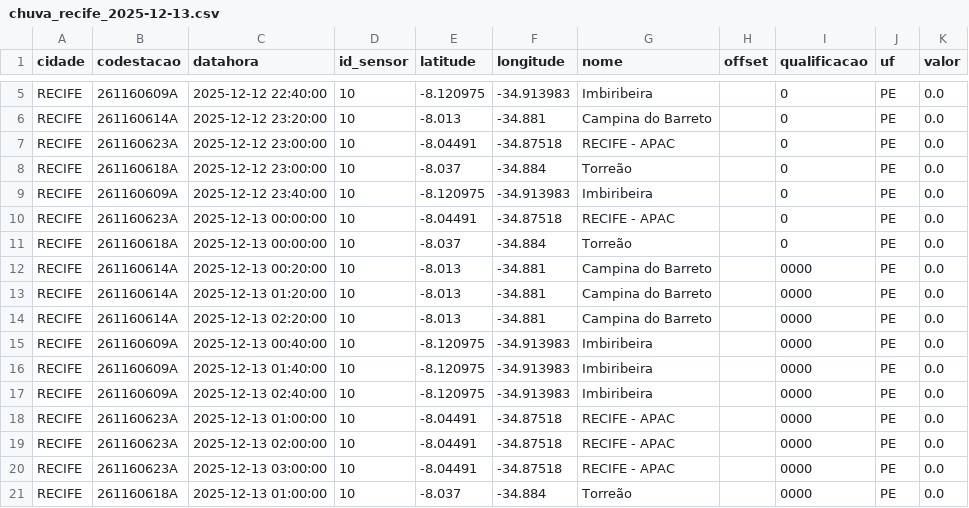
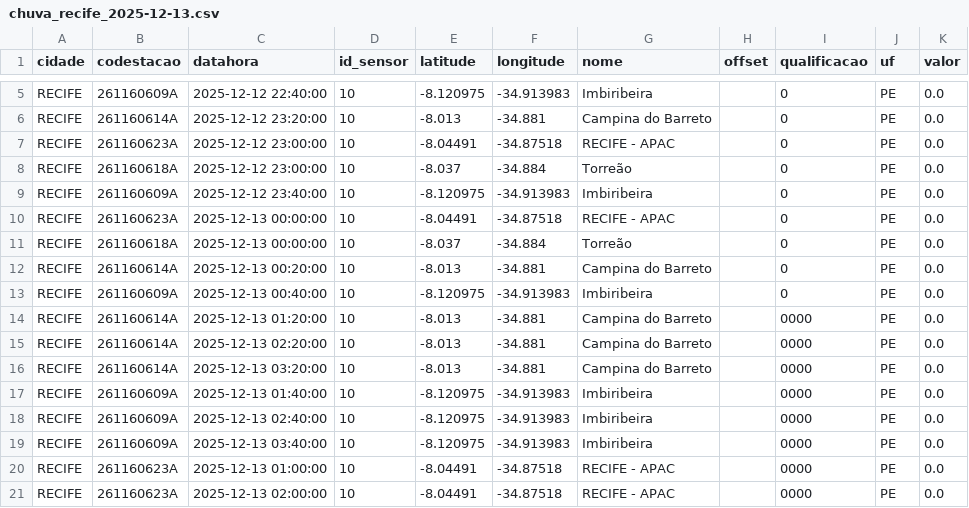
Before and after one commit to RafaellaB/Diagramas-de-risco-din-mico_01, a CSV file: chuva_recife_2025-12-13.csv, drawn as a sheet; only a part is shown, gaps mark what is left out; the shorter side is filled out with more unchanged rows.

```diff
--- a/chuva_recife_2025-12-13.csv
+++ b/chuva_recife_2025-12-13.csv
@@ -11,8 +11,10 @@ RECIFE,261160623A,2025-12-13 00:00:00,10,-8.04491,-34.87518,RECIFE - APAC,,0,PE,
 RECIFE,261160618A,2025-12-13 00:00:00,10,-8.037,-34.884,Torreão,,0,PE,0.0
-RECIFE,261160614A,2025-12-13 00:20:00,10,-8.013,-34.881,Campina do Barreto,,0000,PE,0.0
+RECIFE,261160614A,2025-12-13 00:20:00,10,-8.013,-34.881,Campina do Barreto,,0,PE,0.0
+RECIFE,261160609A,2025-12-13 00:40:00,10,-8.120975,-34.913983,Imbiribeira,,0,PE,0.0
 RECIFE,261160614A,2025-12-13 01:20:00,10,-8.013,-34.881,Campina do Barreto,,0000,PE,0.0
 RECIFE,261160614A,2025-12-13 02:20:00,10,-8.013,-34.881,Campina do Barreto,,0000,PE,0.0
-RECIFE,261160609A,2025-12-13 00:40:00,10,-8.120975,-34.913983,Imbiribeira,,0000,PE,0.0
+RECIFE,261160614A,2025-12-13 03:20:00,10,-8.013,-34.881,Campina do Barreto,,0000,PE,0.0
 RECIFE,261160609A,2025-12-13 01:40:00,10,-8.120975,-34.913983,Imbiribeira,,0000,PE,0.0
 RECIFE,261160609A,2025-12-13 02:40:00,10,-8.120975,-34.913983,Imbiribeira,,0000,PE,0.0
+RECIFE,261160609A,2025-12-13 03:40:00,10,-8.120975,-34.913983,Imbiribeira,,0000,PE,0.0
 RECIFE,261160623A,2025-12-13 01:00:00,10,-8.04491,-34.87518,RECIFE - APAC,,0000,PE,0.0
```
